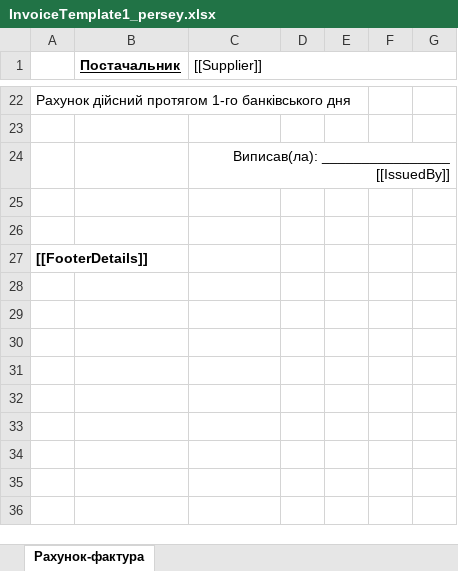
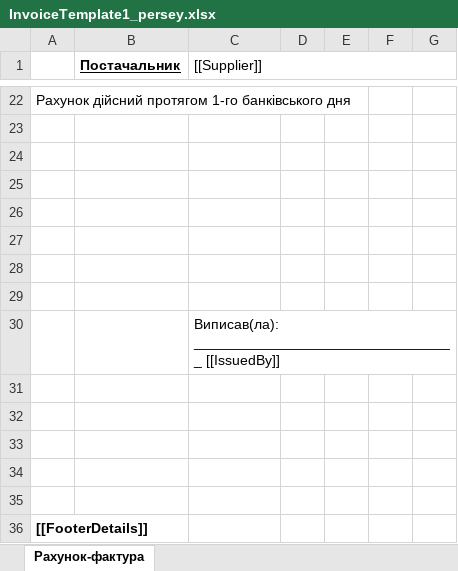
Before and after one commit to naviy/smarttravel, an Excel workbook: src/Web/static/reports/InvoiceTemplate1_persey.xlsx, sheet Рахунок-фактура, drawn as a sheet; only a part is shown, gaps mark what is left out; values as stored, in another font and other column widths than the file's, no borders; removed rows and columns are numbered as before the commit, all else as after; the diff names each change by its address in the sheet, - before the commit and + after, or states it on an @@ line.

```diff
--- a/src/Web/static/reports/InvoiceTemplate1_persey.xlsx (sheet Рахунок-фактура)
+++ b/src/Web/static/reports/InvoiceTemplate1_persey.xlsx (sheet Рахунок-фактура)
+row 24: (empty)
+row 25: (empty)
+row 26: (empty)
+row 27: (empty)
+row 28: (empty)
+row 29: (empty)
-C30 ([[Supplier]]): Виписав(ла): ________________ [[IssuedBy]]
+C30 ([[Supplier]]): Виписав(ла): _________________________________ [[IssuedBy]]
-C30 alignment: right
+C30 alignment: left
-C24:G24 merged
+row 31: (empty)
+row 32: (empty)
+row 33: (empty)
```
Also changed, not shown: src/OLAP/DataSources/BSV.Profit.xlsx, src/OLAP/DataSources/Persey.Profit.xlsx, 9 other files.
